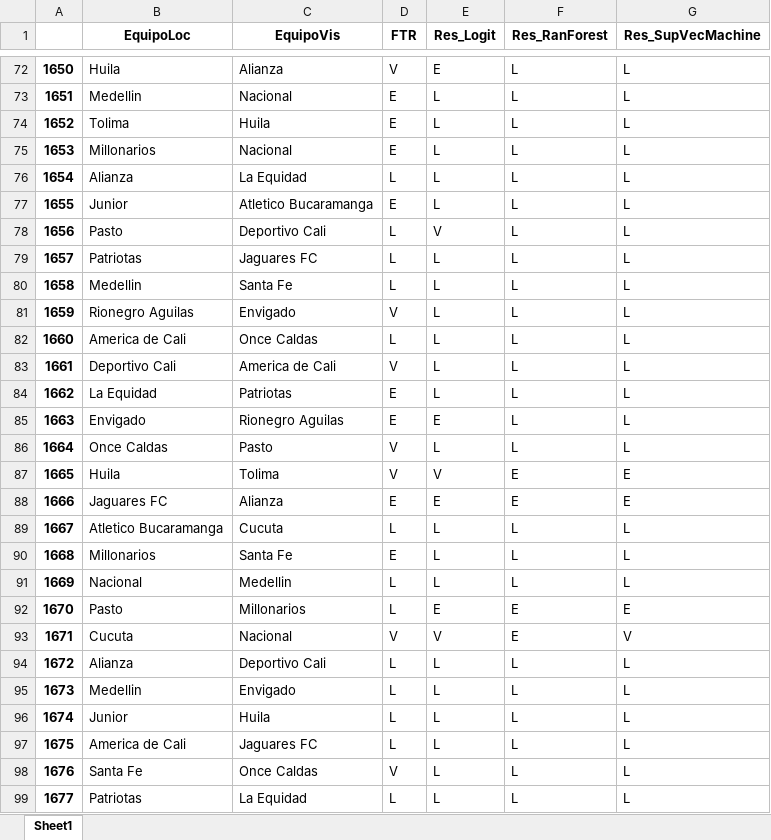
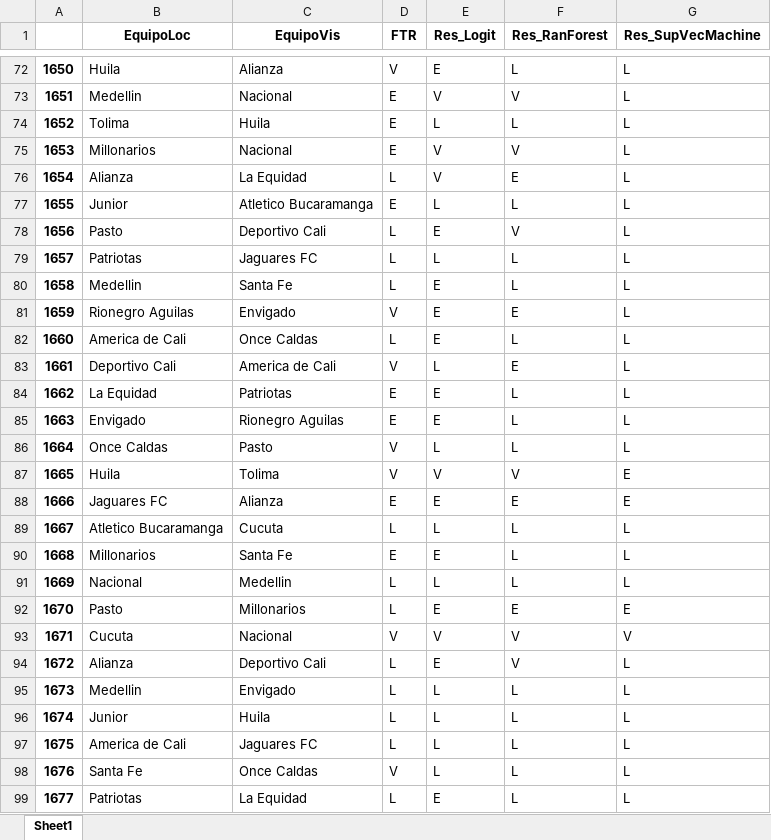
Before and after one commit to efarias04/footballPrediction, an Excel workbook: output.xlsx, sheet Sheet1, drawn as a sheet; only a part is shown, gaps mark what is left out; values as stored, in another font and other column widths than the file's, no borders; the diff covers the shown part only; the diff names each change by its address in the sheet, - before the commit and + after, or states it on an @@ line.

```diff
--- a/output.xlsx (sheet Sheet1)
+++ b/output.xlsx (sheet Sheet1)
-E73 (Res_Logit): L
+E73 (Res_Logit): V
-F73 (Res_RanForest): L
+F73 (Res_RanForest): V
-E75:E76 (Res_Logit): L
+E75:E76 (Res_Logit): V
-F75 (Res_RanForest): L
+F75 (Res_RanForest): V
-F76 (Res_RanForest): L
+F76 (Res_RanForest): E
-E78 (Res_Logit): V
+E78 (Res_Logit): E
-F78 (Res_RanForest): L
+F78 (Res_RanForest): V
-E80:E82 (Res_Logit): L
+E80:E82 (Res_Logit): E
-F81 (Res_RanForest): L
+F81 (Res_RanForest): E
-F83 (Res_RanForest): L
+F83 (Res_RanForest): E
-E84 (Res_Logit): L
+E84 (Res_Logit): E
-F87 (Res_RanForest): E
+F87 (Res_RanForest): V
-E90 (Res_Logit): L
+E90 (Res_Logit): E
-F93 (Res_RanForest): E
+F93 (Res_RanForest): V
-E94 (Res_Logit): L
+E94 (Res_Logit): E
-F94 (Res_RanForest): L
+F94 (Res_RanForest): V
-E99 (Res_Logit): L
+E99 (Res_Logit): E
```
Also changed, not shown: 93 edited cells elsewhere in this sheet, OthersDataSets/FPC_2015_2018_ANALISIS.xlsx, 9 other files.
